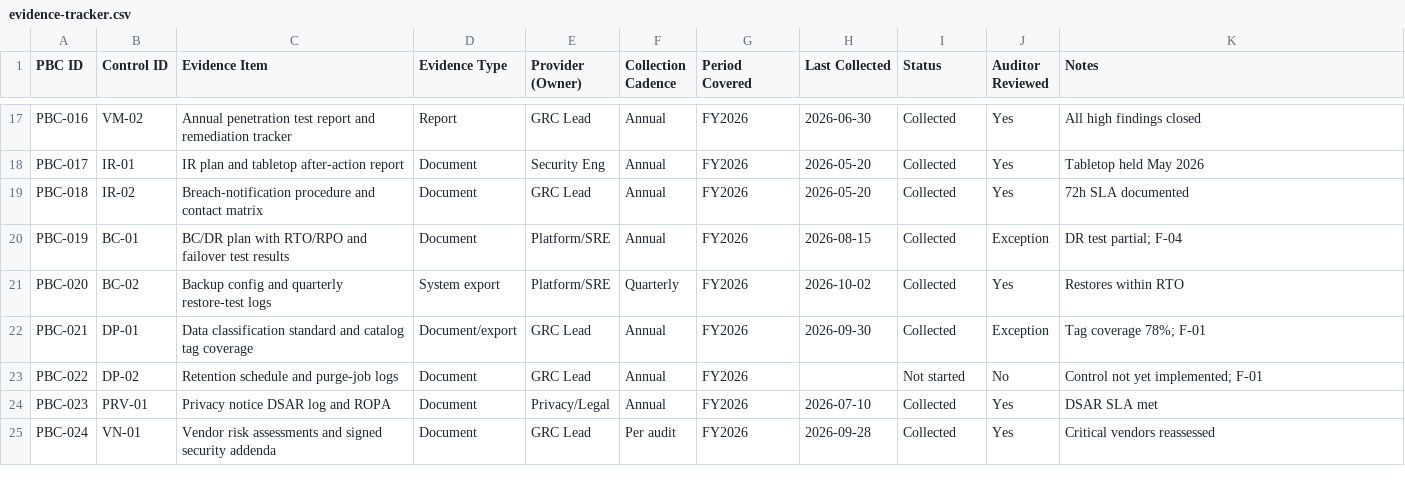
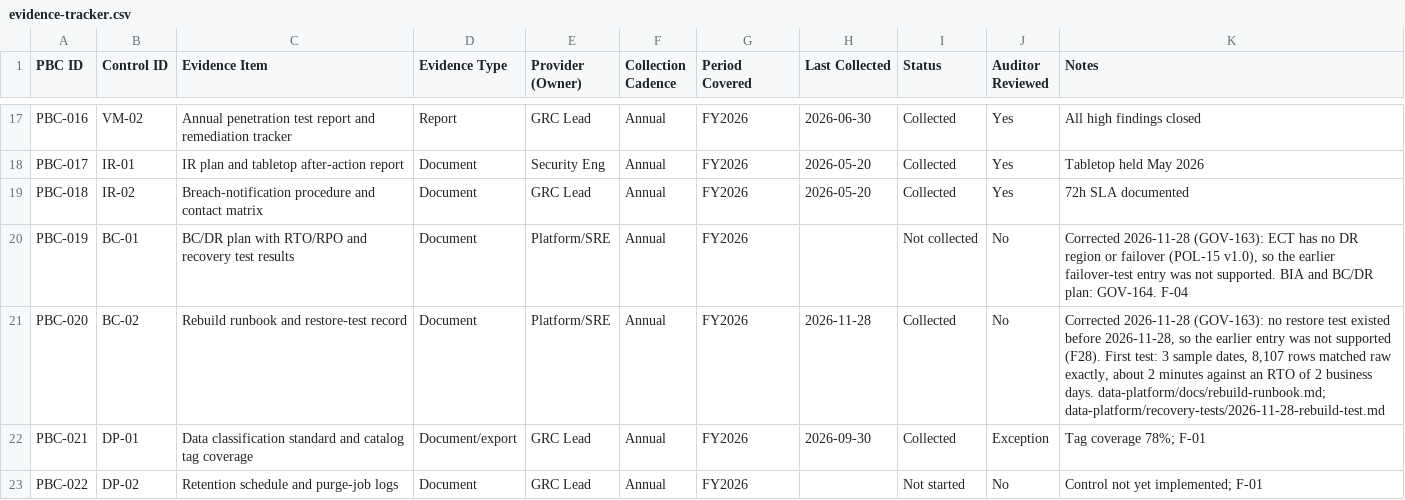
Before and after one commit to 2Wake/NorthLake-Financial, a CSV file: 02-soc2-iso-audit/evidence-tracker.csv, drawn as a sheet; only a part is shown, gaps mark what is left out; the shorter side is filled out with more unchanged rows.

```diff
--- a/02-soc2-iso-audit/evidence-tracker.csv
+++ b/02-soc2-iso-audit/evidence-tracker.csv
@@ -19,4 +19,4 @@ PBC-017,IR-01,IR plan and tabletop after-action report,Document,Security Eng,Ann
 PBC-018,IR-02,Breach-notification procedure and contact matrix,Document,GRC Lead,Annual,FY2026,2026-05-20,Collected,Yes,72h SLA documented
-PBC-019,BC-01,BC/DR plan with RTO/RPO and failover test results,Document,Platform/SRE,Annual,FY2026,2026-08-15,Collected,Exception,DR test partial; F-04
-PBC-020,BC-02,Backup config and quarterly restore-test logs,System export,Platform/SRE,Quarterly,FY2026,2026-10-02,Collected,Yes,Restores within RTO
+PBC-019,BC-01,BC/DR plan with RTO/RPO and recovery test results,Document,Platform/SRE,Annual,FY2026,,Not collected,No,"Corrected 2026-11-28 (GOV-163): ECT has no DR region or failover (POL-15 v1.0), so the earlier failover-test entry was not supported. BIA and BC/DR plan: GOV-164. F-04"
+PBC-020,BC-02,Rebuild runbook and restore-test record,Document,Platform/SRE,Annual,FY2026,2026-11-28,Collected,No,"Corrected 2026-11-28 (GOV-163): no restore test existed before 2026-11-28, so the earlier entry was not supported (F28). First test: 3 sample dates, 8,107 rows matched raw exactly, about 2 minutes against an RTO of 2 business days. data-platform/docs/rebuild-runbook.md; data-platform/recovery-tests/2026-11-28-rebuild-test.md"
 PBC-021,DP-01,Data classification standard and catalog tag coverage,Document/export,GRC Lead,Annual,FY2026,2026-09-30,Collected,Exception,Tag coverage 78%; F-01
```
Also changed, not shown: 02-soc2-iso-audit/control-matrix.csv, data-platform/dbt/seeds/dq_rules.csv, 41 other files.
